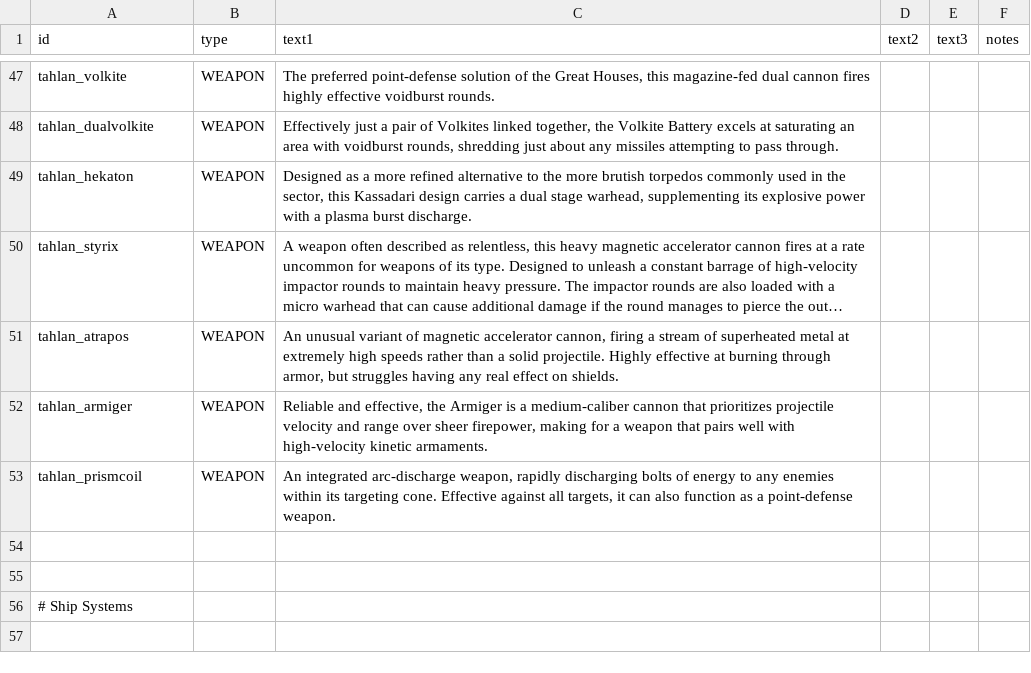
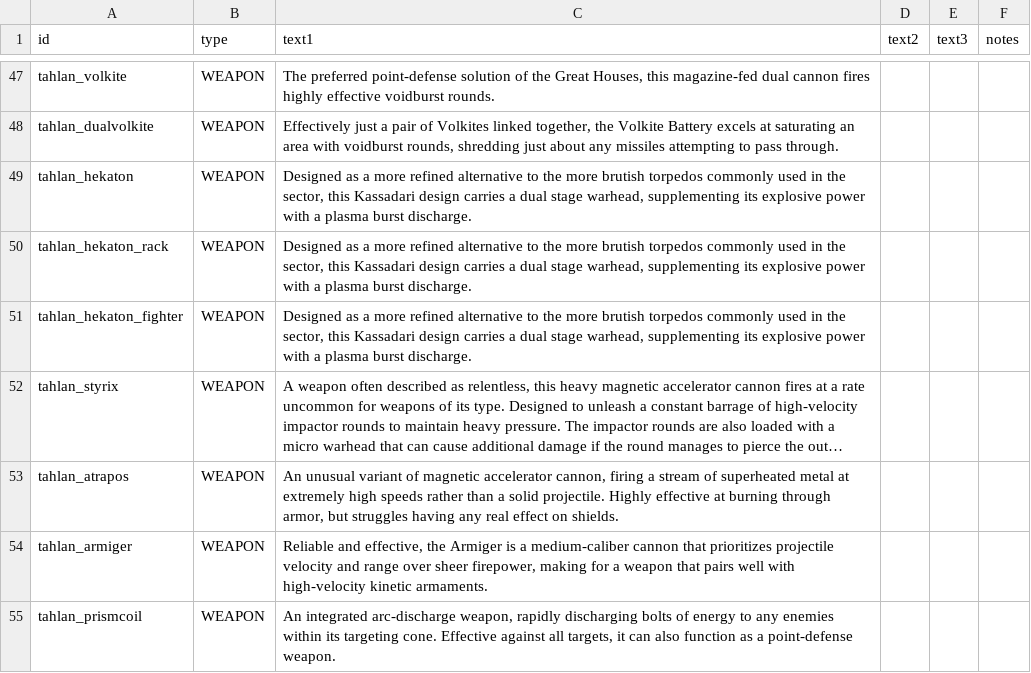
Before and after one commit to niatahl/tahlan-shipworks, a CSV file: data/strings/descriptions.csv, drawn as a sheet; only a part is shown, gaps mark what is left out; the shorter side is filled out with more unchanged rows; long unchanged cells end in …; the diff names each change by its address in the sheet, - before the commit and + after, or states it on an @@ line.

Commit message:
hekaton stuff

```diff
--- a/data/strings/descriptions.csv
+++ b/data/strings/descriptions.csv
+row 50: tahlan_hekaton_rack | WEAPON | Designed as a more refined alternative to the more brutish torpedos commonly used in the sector, this Kassadari design carries a dual stage warhead, supplementing its explosive power with a plasma burst discharge.
+row 51: tahlan_hekaton_fighter | WEAPON | Designed as a more refined alternative to the more brutish torpedos commonly used in the sector, this Kassadari design carries a dual stage warhead, supplementing its explosive power with a plasma burst discharge.
```
Also changed, not shown: data/weapons/weapon_data.csv, 11 other files.
